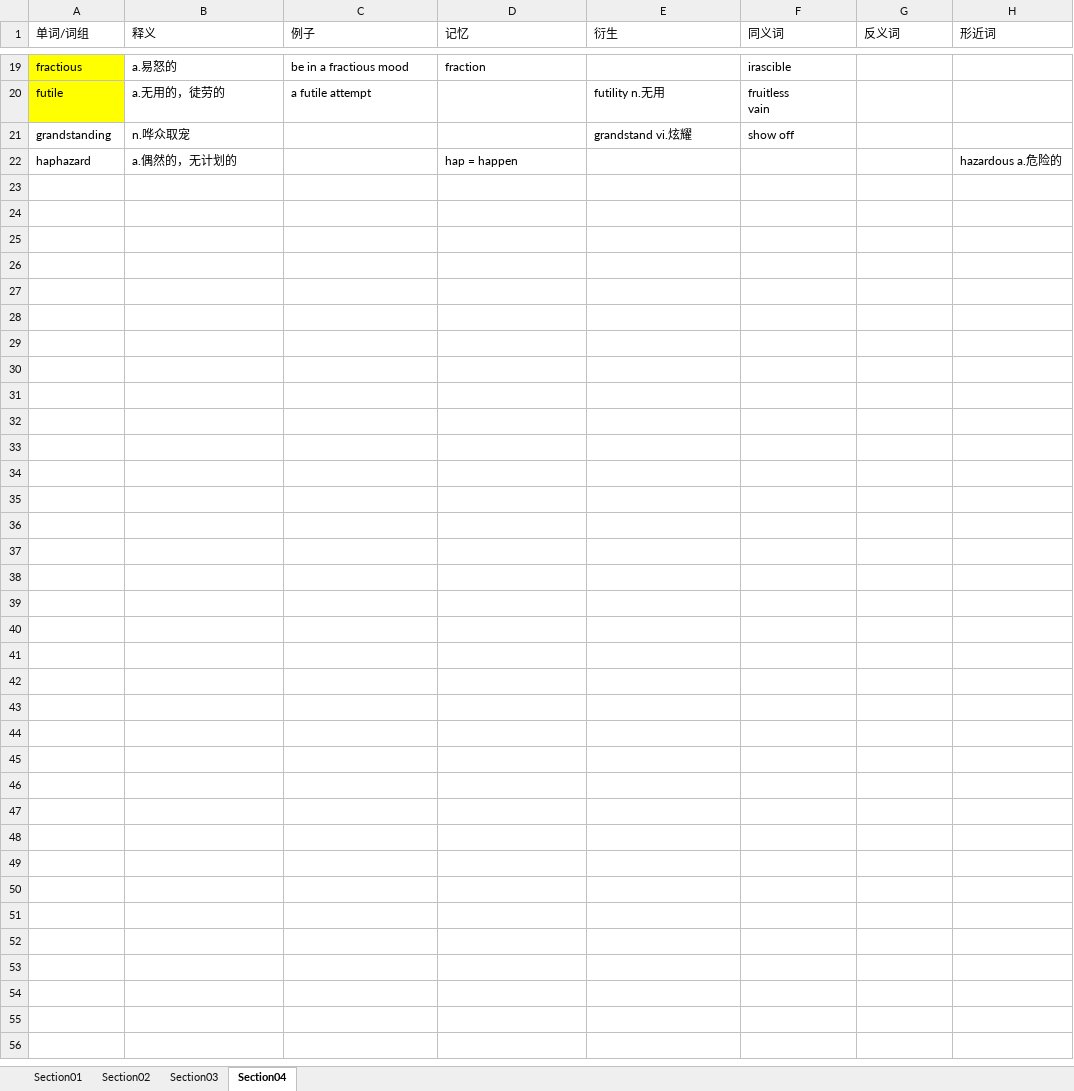
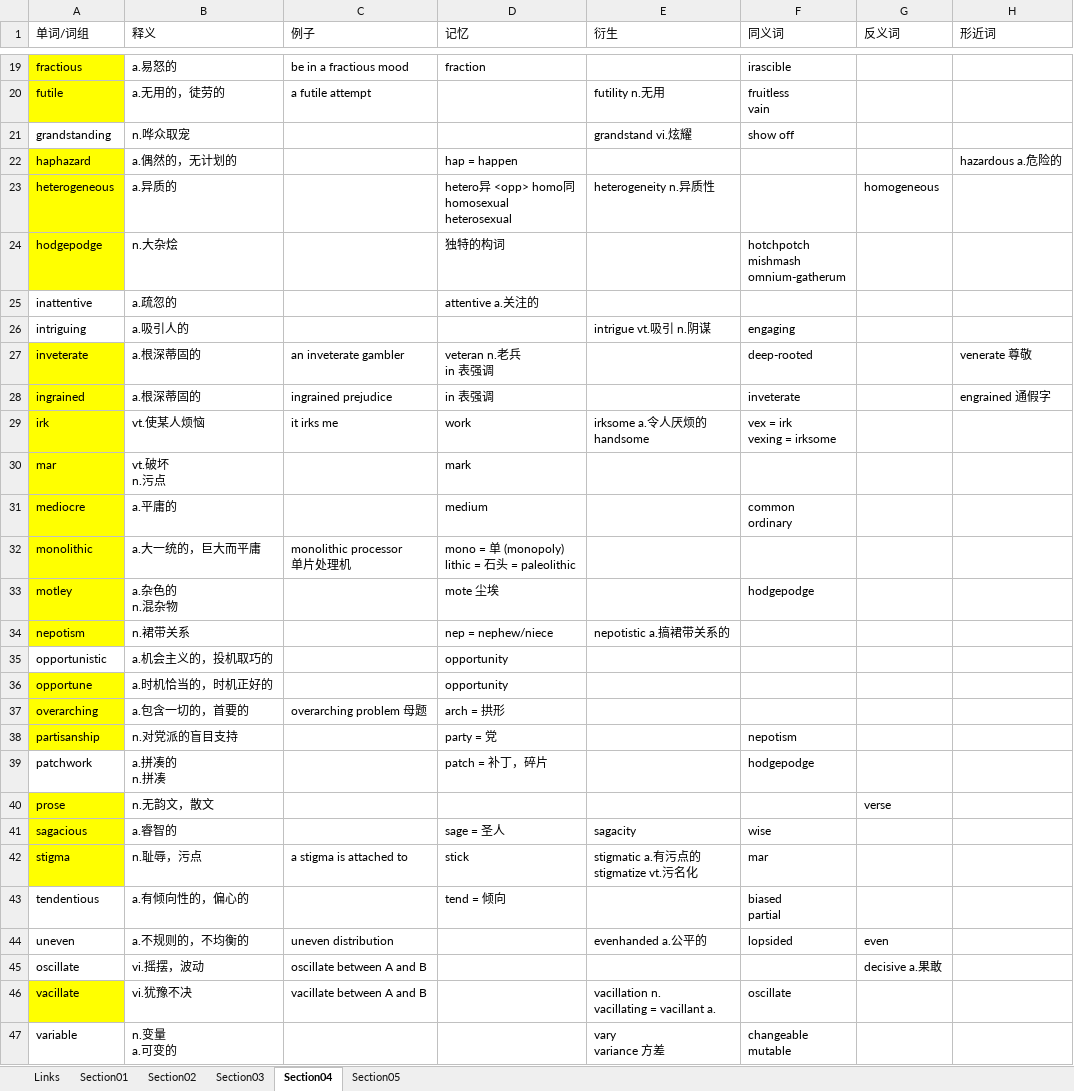
Before and after one commit to leizhenyu-lzy/Blog, an Excel workbook: English/GRE/地基词/地基词.xlsx, sheet Section04, drawn as a sheet; only a part is shown, gaps mark what is left out; values as stored, in another font and other column widths than the file's, no borders; ↵ is a line break in a cell; the diff covers the shown part only; the diff names each change by its address in the sheet, - before the commit and + after, or states it on an @@ line.

```diff
--- a/English/GRE/地基词/地基词.xlsx (sheet Section04)
+++ b/English/GRE/地基词/地基词.xlsx (sheet Section04)
+sheet tab: Links
+sheet tab: Section05
-A22 fill: none
+A22 fill: #FFFF00
+row 23: heterogeneous | a.异质的 |  | hetero异 <opp> homo同 ↵ homosexual ↵ heterosexual | heterogeneity n.异质性 |  | homogeneous
+row 24: hodgepodge | n.大杂烩 |  | 独特的构词 |  | hotchpotch ↵ mishmash ↵ omnium-gatherum
+row 25: inattentive | a.疏忽的 |  | attentive a.关注的
+row 26: intriguing | a.吸引人的 |  |  | intrigue vt.吸引 n.阴谋 | engaging
+row 27: inveterate | a.根深蒂固的 | an inveterate gambler | veteran n.老兵 ↵ in 表强调 |  | deep-rooted |  | venerate 尊敬
+row 28: ingrained | a.根深蒂固的 | ingrained prejudice | in 表强调 |  | inveterate |  | engrained 通假字
+row 29: irk | vt.使某人烦恼 | it irks me | work | irksome a.令人厌烦的 ↵ handsome | vex = irk ↵ vexing = irksome
+row 30: mar | vt.破坏 ↵ n.污点 |  | mark
+row 31: mediocre | a.平庸的 |  | medium |  | common ↵ ordinary
+row 32: monolithic | a.大一统的，巨大而平庸 | monolithic processor ↵ 单片处理机 | mono = 单 (monopoly) ↵ lithic = 石头 = paleolithic
+row 33: motley | a.杂色的 ↵ n.混杂物 |  | mote 尘埃 |  | hodgepodge
+row 34: nepotism | n.裙带关系 |  | nep = nephew/niece | nepotistic a.搞裙带关系的
+row 35: opportunistic | a.机会主义的，投机取巧的 |  | opportunity
+row 36: opportune | a.时机恰当的，时机正好的 |  | opportunity
+row 37: overarching | a.包含一切的，首要的 | overarching problem 母题 | arch = 拱形
+row 38: partisanship | n.对党派的盲目支持 |  | party = 党 |  | nepotism
+row 39: patchwork | a.拼凑的 ↵ n.拼凑 |  | patch = 补丁，碎片 |  | hodgepodge
+row 40: prose | n.无韵文，散文 |  |  |  |  | verse
+row 41: sagacious | a.睿智的 |  | sage = 圣人 | sagacity | wise
+row 42: stigma | n.耻辱，污点 | a stigma is attached to | stick | stigmatic a.有污点的 ↵ stigmatize vt.污名化 | mar
+row 43: tendentious | a.有倾向性的，偏心的 |  | tend = 倾向 |  | biased ↵ partial
+row 44: uneven | a.不规则的，不均衡的 | uneven distribution |  | evenhanded a.公平的 | lopsided | even
+row 45: oscillate | vi.摇摆，波动 | oscillate between A and B |  |  |  | decisive a.果敢
+row 46: vacillate | vi.犹豫不决 | vacillate between A and B |  | vacillation n. ↵ vacillating = vacillant a. | oscillate
+row 47: variable | n.变量 ↵ a.可变的 |  |  | vary ↵ variance 方差 | changeable ↵ mutable
```
Also changed, not shown: 1 edited cell elsewhere in this sheet, 56 other files.
